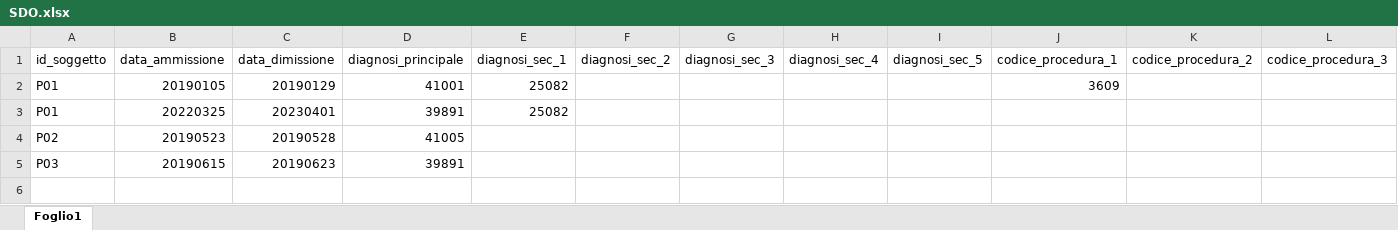
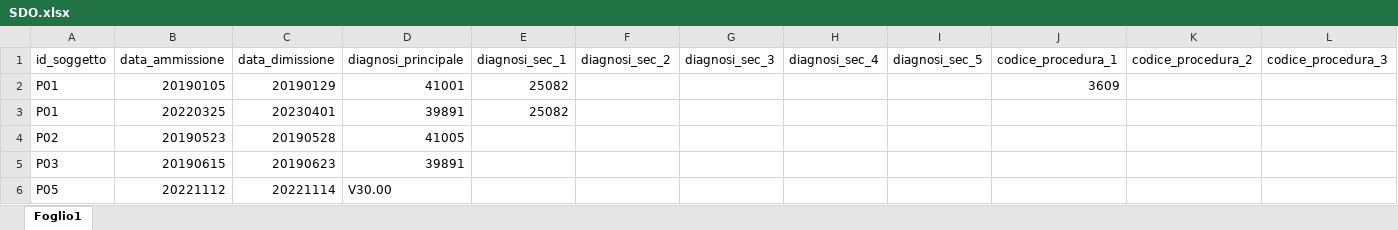
Before and after one commit to RosaMGini/CorsoUtilizzoBancheDati, an Excel workbook: esercitazione_01/SDO.xlsx, sheet Foglio1, drawn as a sheet; only a part is shown; values as stored, in another font and other column widths than the file's, no borders; rows hold the shown columns only; the diff names each change by its address in the sheet, - before the commit and + after, or states it on an @@ line.

Commit message:
update esercitazione 01

```diff
--- a/esercitazione_01/SDO.xlsx (sheet Foglio1)
+++ b/esercitazione_01/SDO.xlsx (sheet Foglio1)
+row 6: P05 | 20221112 | 20221114 | V30.00
```
Also changed, not shown: 1 other file.
